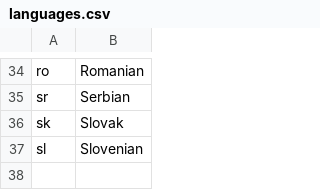
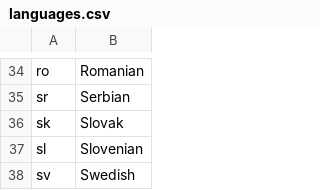
Before and after one commit to georgyfarniev/litetran-qt, a CSV file: languages.csv, drawn as a sheet; only a part is shown, gaps mark what is left out; the diff names each change by its address in the sheet, - before the commit and + after, or states it on an @@ line.

```diff
--- a/languages.csv
+++ b/languages.csv
+row 38: sv | Swedish
```
Also changed, not shown: 5 other files.
